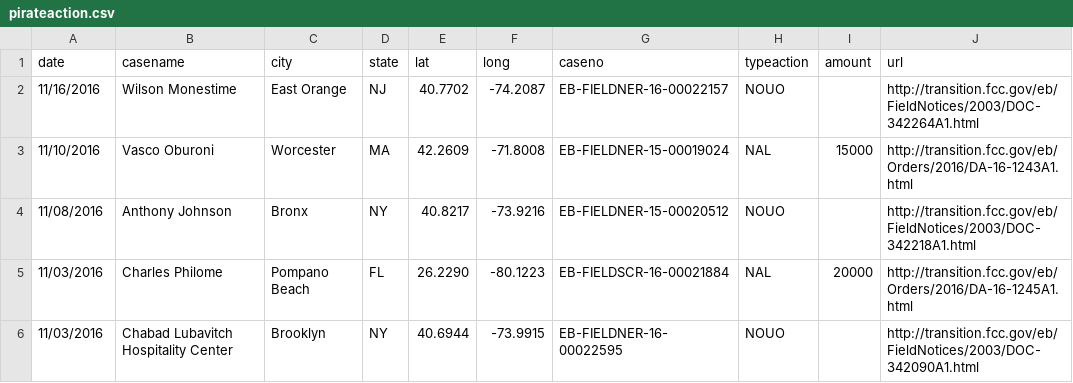
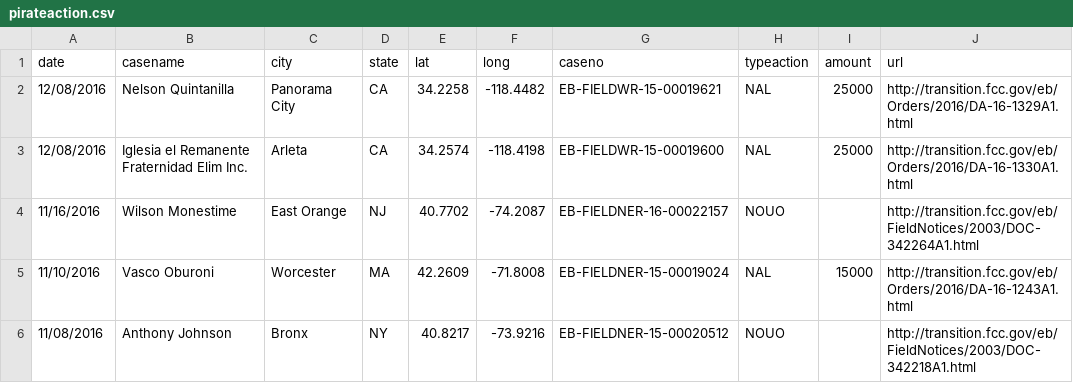
Before and after one commit to FCC/pirateaction2, a CSV file: data/pirateaction.csv, drawn as a sheet; only a part is shown; the shorter side is filled out with more unchanged rows; the diff names each change by its address in the sheet, - before the commit and + after, or states it on an @@ line.

```diff
--- a/data/pirateaction.csv
+++ b/data/pirateaction.csv
+row 2: 12/08/2016 | Nelson Quintanilla | Panorama City | CA | 34.2258 | -118.4482 | EB-FIELDWR-15-00019621 | NAL | 25000 | http://transition.fcc.gov/eb/Orders/2016/DA-16-1329A1.html
+row 3: 12/08/2016 | Iglesia el Remanente Fraternidad Elim Inc. | Arleta | CA | 34.2574 | -118.4198 | EB-FIELDWR-15-00019600 | NAL | 25000 | http://transition.fcc.gov/eb/Orders/2016/DA-16-1330A1.html
```
Also changed, not shown: data/pirateaction_test.csv.
